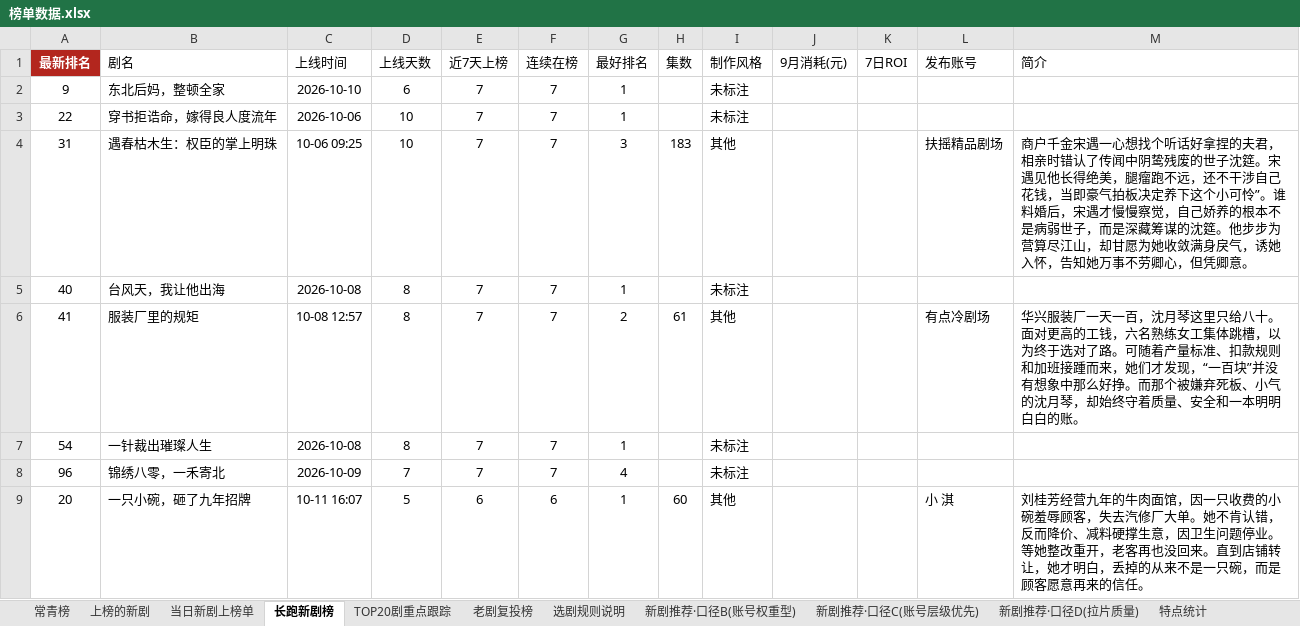
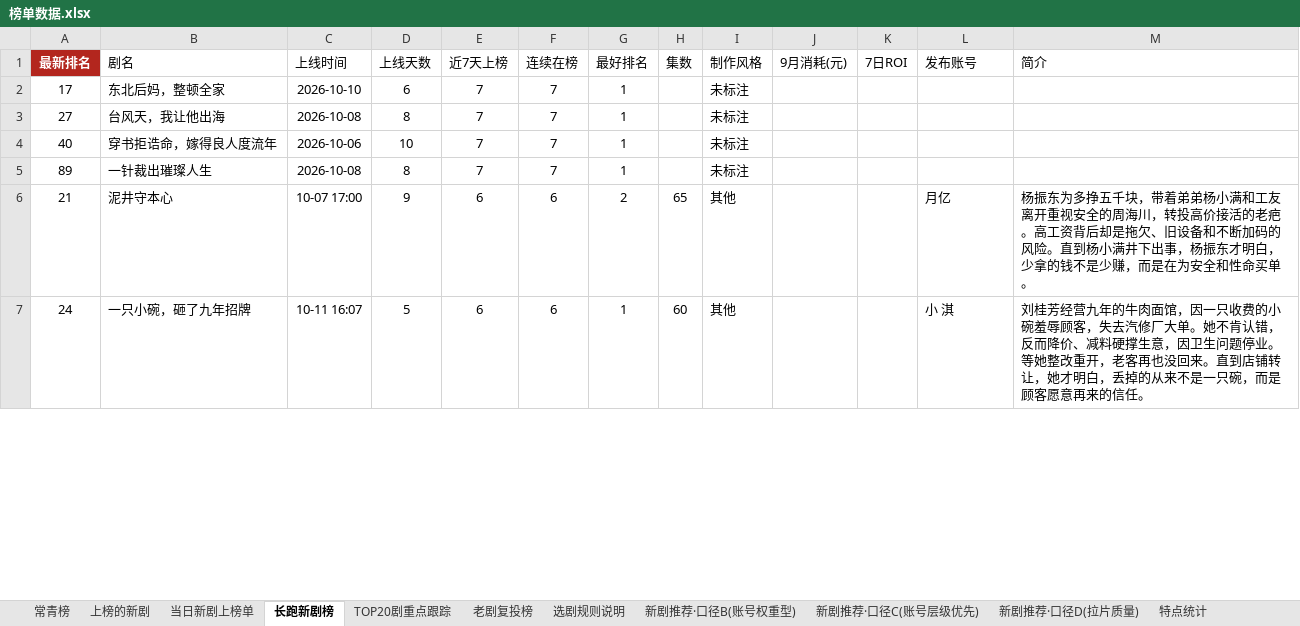
Before and after one commit to 2m247cdz9k-design/tomato-drama-rankings, an Excel workbook: 榜单数据.xlsx, sheet 长跑新剧榜, drawn as a sheet; only a part is shown; values as stored, in another font and other column widths than the file's, no borders; removed rows and columns are numbered as before the commit, all else as after; the diff covers the shown part only; the diff names each change by its address in the sheet, - before the commit and + after, or states it on an @@ line.

```diff
--- a/榜单数据.xlsx (sheet 长跑新剧榜)
+++ b/榜单数据.xlsx (sheet 长跑新剧榜)
-A2 (最新排名): 9
+A2 (最新排名): 17
-A3 (最新排名): 22
+A3 (最新排名): 27
-B3 (剧名): 穿书拒诰命，嫁得良人度流年
+B3 (剧名): 台风天，我让他出海
-C3 (上线时间): 2026-10-06
+C3 (上线时间): 2026-10-08
-D3 (上线天数): 10
+D3 (上线天数): 8
-row 4: 31 | 遇春枯木生：权臣的掌上明珠 | 10-06 09:25 | 10 | 7 | 7 | 3 | 183 | 其他 |  |  | 扶摇精品剧场 | 商户千金宋遇一心想找个听话好拿捏的夫君，相亲时错认了传闻中阴鸷残废的世子沈筵。宋遇见他长得绝美，腿瘤跑不远，还不干涉自己花钱，当即豪气拍板决定养下这个小可怜”。谁料婚后，宋遇才慢慢察觉，自己娇养的根本不是病弱世子，而是深藏筹谋的沈筵。他步步为营算尽江山，却甘愿为她收敛满身戾气，诱她入怀，告知她万事不劳卿心，但凭卿意。
-B4 (剧名): 台风天，我让他出海
+B4 (剧名): 穿书拒诰命，嫁得良人度流年
-C4 (上线时间): 2026-10-08
+C4 (上线时间): 2026-10-06
-D4 (上线天数): 8
+D4 (上线天数): 10
-row 6: 41 | 服装厂里的规矩 | 10-08 12:57 | 8 | 7 | 7 | 2 | 61 | 其他 |  |  | 有点冷剧场 | 华兴服装厂一天一百，沈月琴这里只给八十。面对更高的工钱，六名熟练女工集体跳槽，以为终于选对了路。可随着产量标准、扣款规则和加班接踵而来，她们才发现，“一百块”并没有想象中那么好挣。而那个被嫌弃死板、小气的沈月琴，却始终守着质量、安全和一本明明白白的账。
-A5 (最新排名): 54
+A5 (最新排名): 89
-row 8: 96 | 锦绣八零，一禾寄北 | 2026-10-09 | 7 | 7 | 7 | 4 |  | 未标注
+row 6: 21 | 泥井守本心 | 10-07 17:00 | 9 | 6 | 6 | 2 | 65 | 其他 |  |  | 月亿 | 杨振东为多挣五千块，带着弟弟杨小满和工友离开重视安全的周海川，转投高价接活的老疤。高工资背后却是拖欠、旧设备和不断加码的风险。直到杨小满井下出事，杨振东才明白，少拿的钱不是少赚，而是在为安全和性命买单。
-A7 (最新排名): 20
+A7 (最新排名): 24
```
Also changed, not shown: 2 added rows, 5 removed rows and 2 edited cells elsewhere in this sheet, sheet 上榜的新剧, sheet TOP20剧重点跟踪, sheet 当日新剧上榜单, sheet 新剧推荐·口径C(账号层级优先), sheet 新剧推荐·口径B(账号权重型), sheet 特点统计, 2 more sheets, 2 other files.
